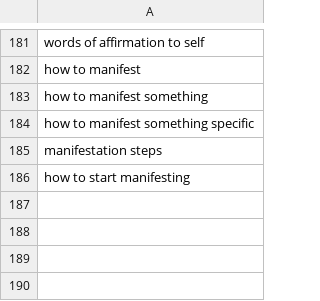
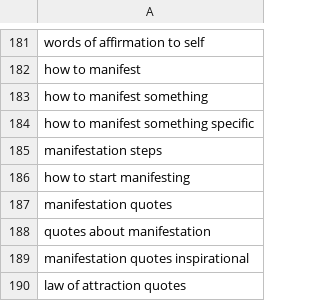
Before and after one commit to charliesheep7/demiwebsite, a CSV file: .claude/skills/demimanifest-blog-writer/written.csv, drawn as a sheet; only a part is shown, gaps mark what is left out; the diff names each change by its address in the sheet, - before the commit and + after, or states it on an @@ line.

```diff
--- a/.claude/skills/demimanifest-blog-writer/written.csv
+++ b/.claude/skills/demimanifest-blog-writer/written.csv
+row 187: manifestation quotes
+row 188: quotes about manifestation
+row 189: manifestation quotes inspirational
+row 190: law of attraction quotes
```
Also changed, not shown: 2 other files.
